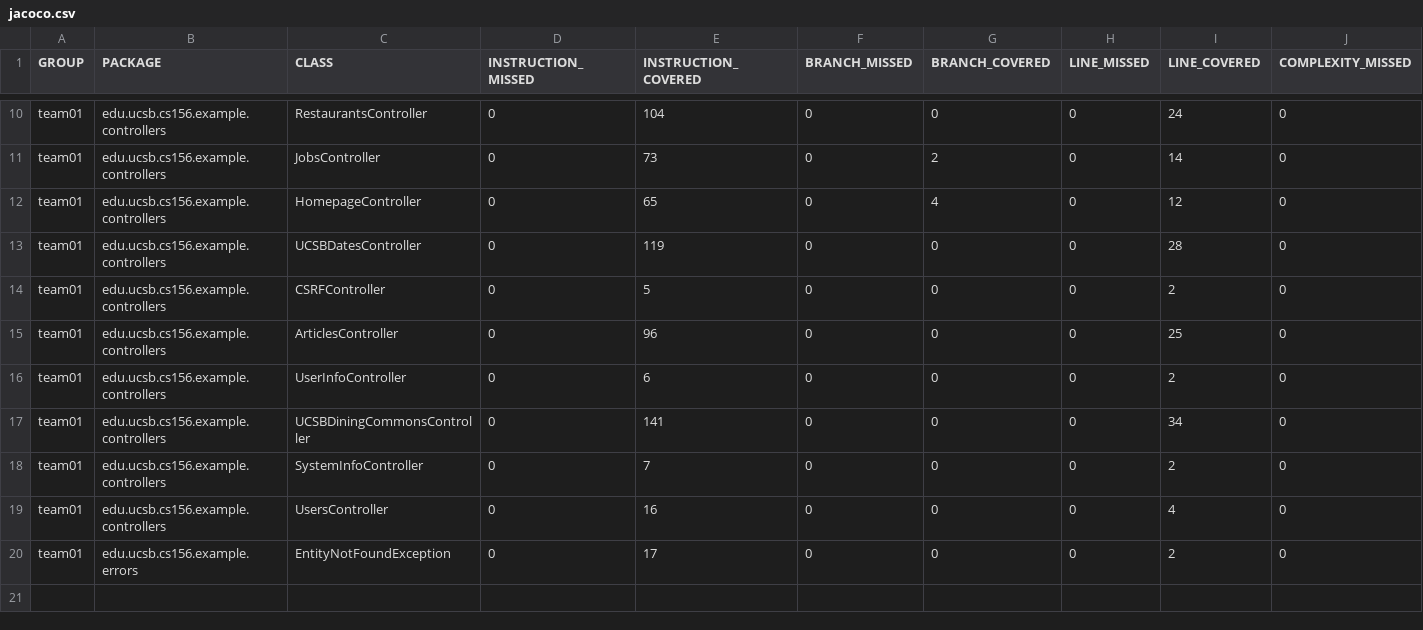
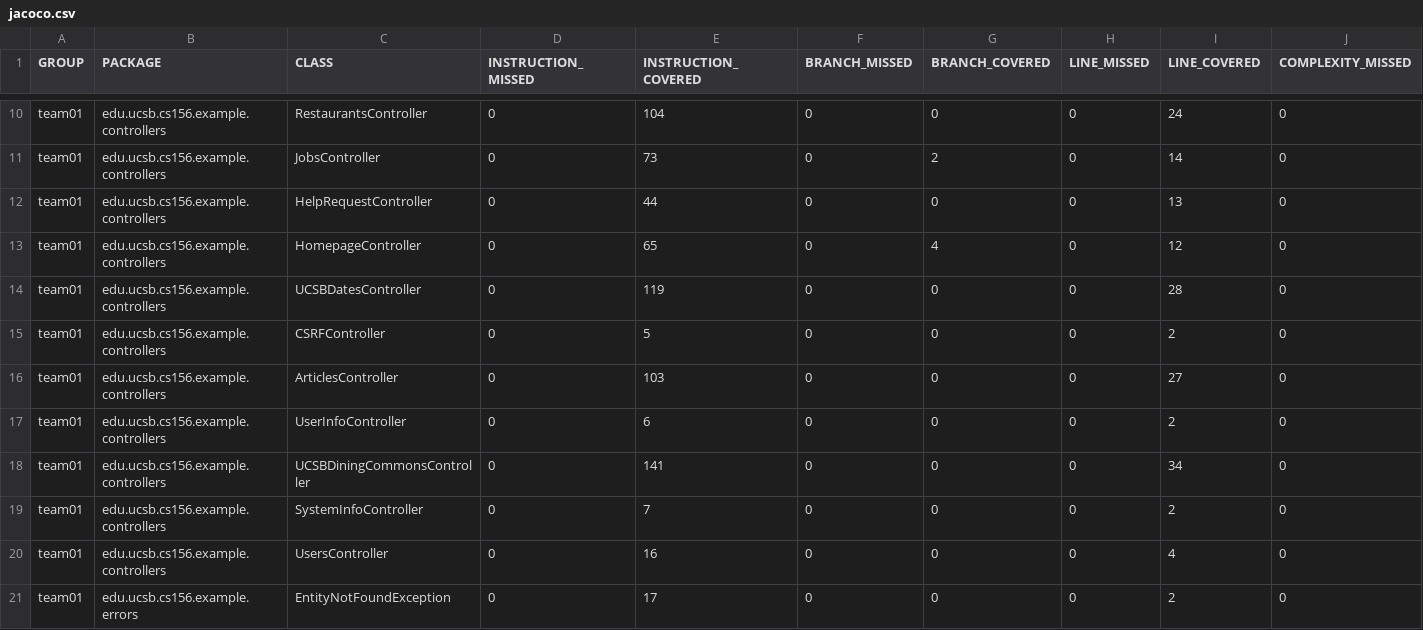
Before and after one commit to ucsb-cs156-s26/team01-s26-06, a CSV file: prs/59/jacoco/jacoco.csv, drawn as a sheet; only a part is shown, gaps mark what is left out; addresses are those after the commit; rows hold the shown columns only; the diff names each change by its address in the sheet, - before the commit and + after, or states it on an @@ line.

Commit message:
Deploying to gh-pages from @ ucsb-cs156-s26/team01-s26-06@2bbc5a13991fa794fe80af9600de9d9a88964ad9 🚀

```diff
--- a/prs/59/jacoco/jacoco.csv
+++ b/prs/59/jacoco/jacoco.csv
+row 12: team01 | edu.ucsb.cs156.example.controllers | HelpRequestController | 0 | 44 | 0 | 0 | 0 | 13 | 0
-E16 (INSTRUCTION_COVERED): 96
+E16 (INSTRUCTION_COVERED): 103
-I16 (LINE_COVERED): 25
+I16 (LINE_COVERED): 27
```
Also changed, not shown: 9 other files.
